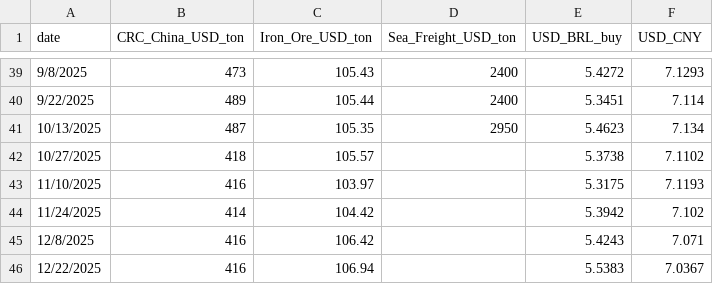
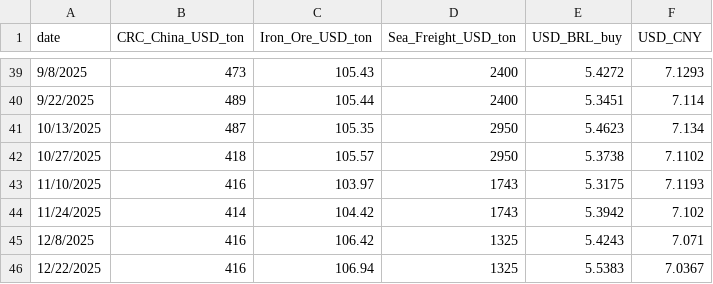
Before and after one commit to cbeninatto/indices-moveleiro, a CSV file: data/indices_moveleiro.csv, drawn as a sheet; only a part is shown, gaps mark what is left out.

Commit message:
Update indices_moveleiro.csv

```diff
--- a/data/indices_moveleiro.csv
+++ b/data/indices_moveleiro.csv
@@ -41,6 +41,6 @@ date,CRC_China_USD_ton,Iron_Ore_USD_ton,Sea_Freight_USD_ton,USD_BRL_buy,USD_CNY
 10/13/2025,487,105.35,2950,5.4623,7.134
-10/27/2025,418,105.57,,5.3738,7.1102
-11/10/2025,416,103.97,,5.3175,7.1193
-11/24/2025,414,104.42,,5.3942,7.102
-12/8/2025,416,106.42,,5.4243,7.071
-12/22/2025,416,106.94,,5.5383,7.0367
+10/27/2025,418,105.57,2950,5.3738,7.1102
+11/10/2025,416,103.97,1743,5.3175,7.1193
+11/24/2025,414,104.42,1743,5.3942,7.102
+12/8/2025,416,106.42,1325,5.4243,7.071
+12/22/2025,416,106.94,1325,5.5383,7.0367
```
